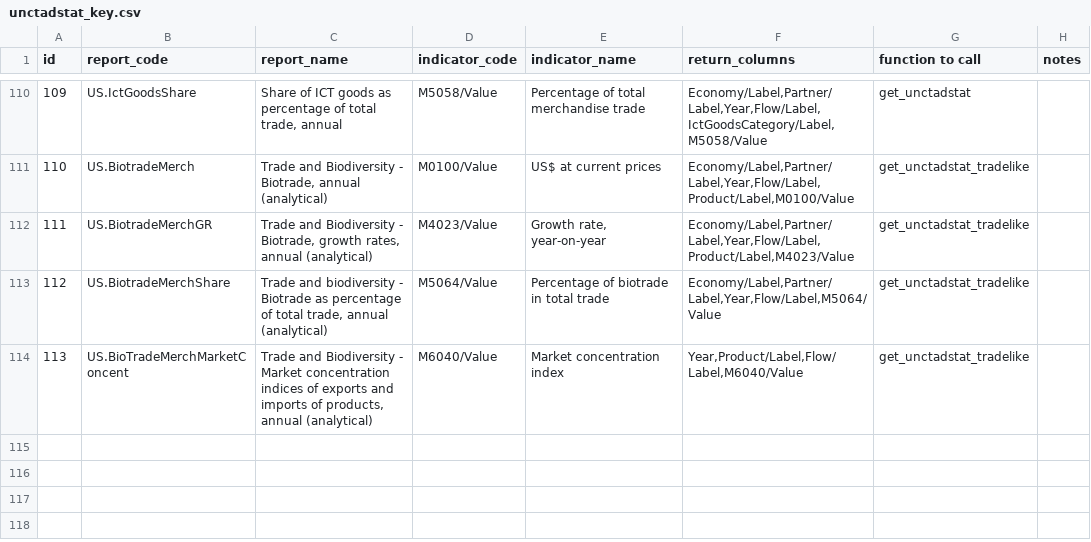
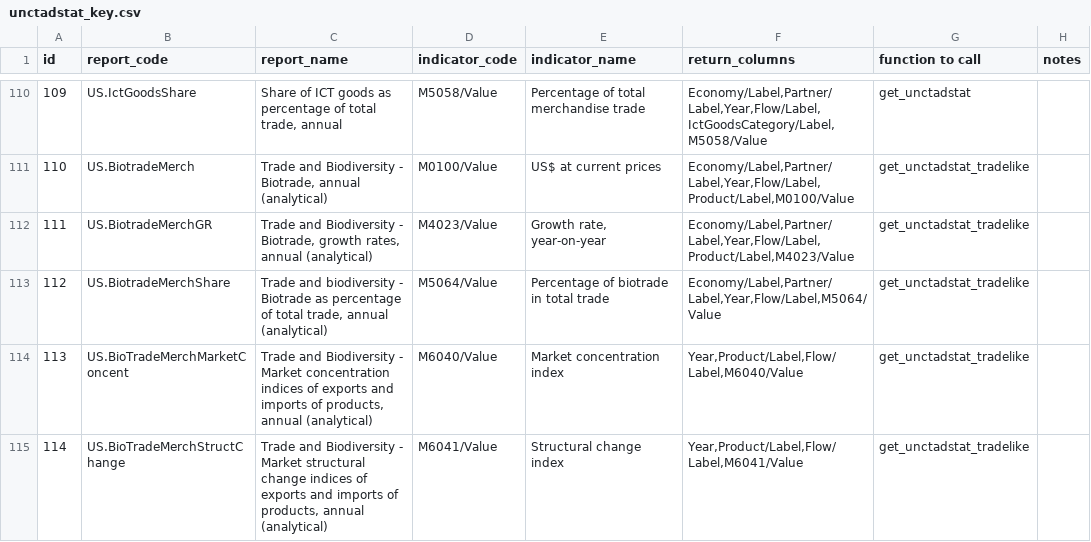
Before and after one commit to dhopp1/statschat, a CSV file: metadata/unctadstat_key.csv, drawn as a sheet; only a part is shown, gaps mark what is left out; the diff names each change by its address in the sheet, - before the commit and + after, or states it on an @@ line.

Commit message:
Adding biotrade structural change

```diff
--- a/metadata/unctadstat_key.csv
+++ b/metadata/unctadstat_key.csv
+row 115: 114 | US.BioTradeMerchStructChange | Trade and Biodiversity - Market structural change indices of exports and imports of products, annual (analytical) | M6041/Value | Structural change index | Year,Product/Label,Flow/Label,M6041/Value | get_unctadstat_tradelike
```
Also changed, not shown: 1 other file.
